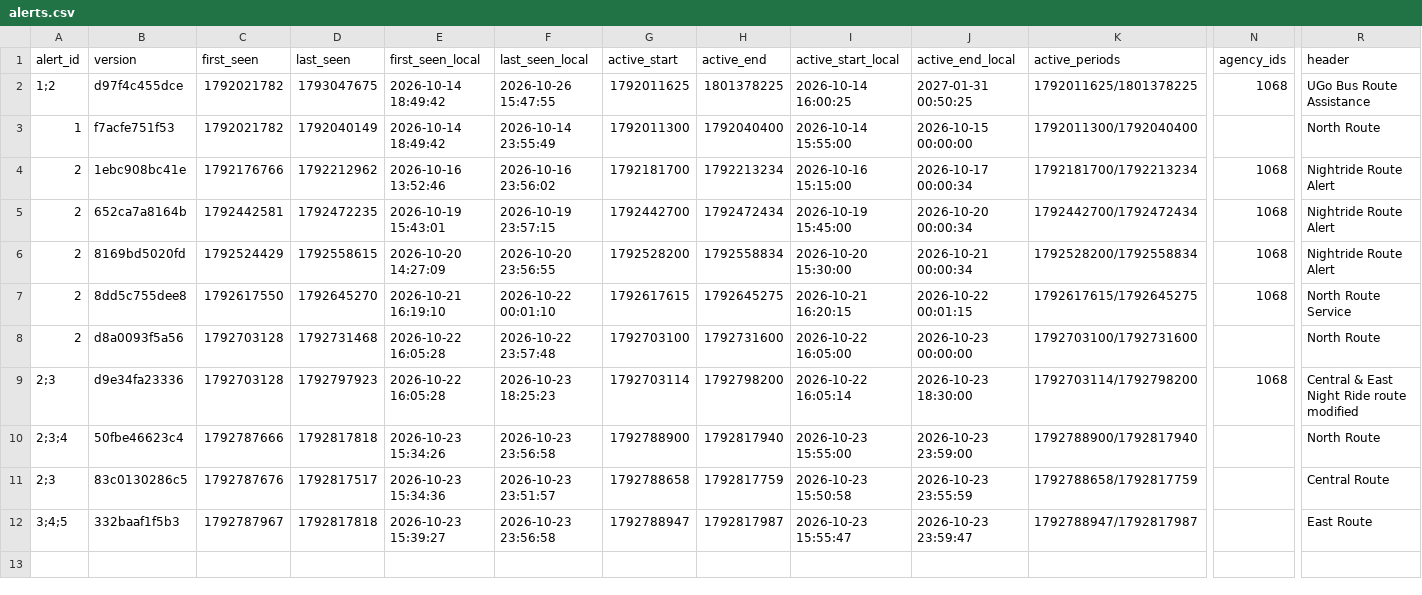
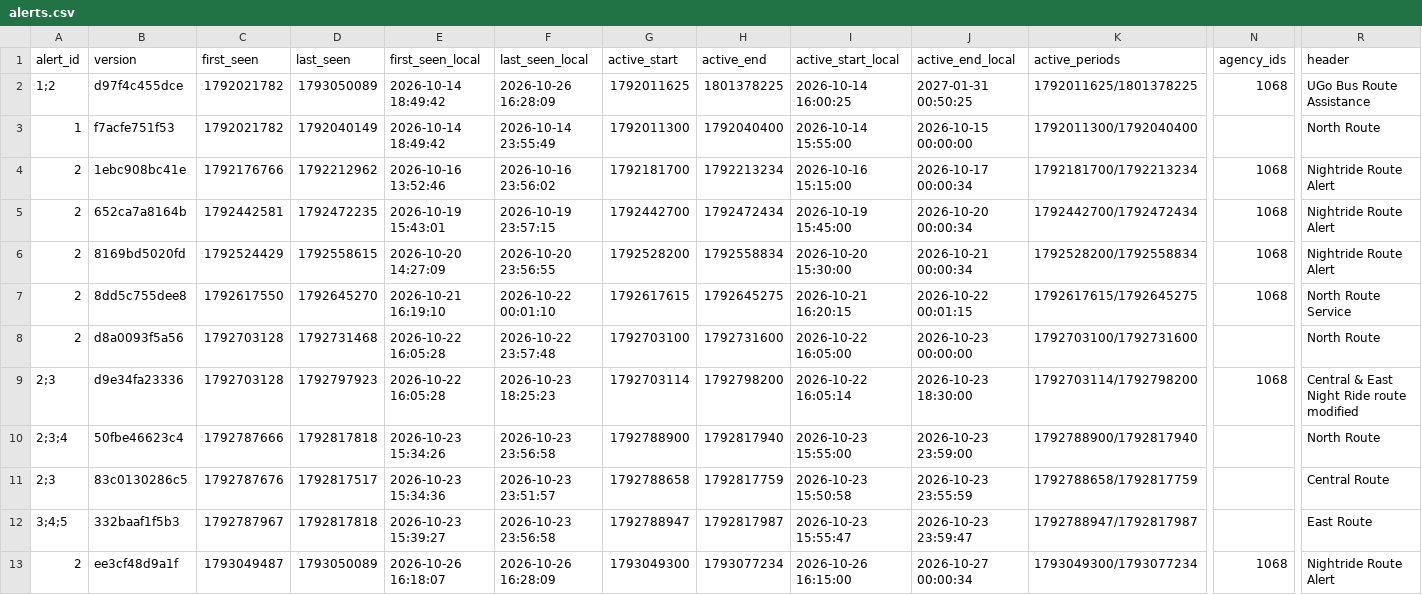
Before and after one commit to blobberus/straight-bussing, a CSV file: data/ground_truth/alerts.csv, drawn as a sheet; only a part is shown, gaps mark what is left out; rows hold the shown columns only; the diff names each change by its address in the sheet, - before the commit and + after, or states it on an @@ line.

```diff
--- a/data/ground_truth/alerts.csv
+++ b/data/ground_truth/alerts.csv
-D2 (last_seen): 1793047675
+D2 (last_seen): 1793050089
-F2 (last_seen_local): 2026-10-26 15:47:55
+F2 (last_seen_local): 2026-10-26 16:28:09
+row 13: 2 | ee3cf48d9a1f | 1793049487 | 1793050089 | 2026-10-26 16:18:07 | 2026-10-26 16:28:09 | 1793049300 | 1793077234 | 2026-10-26 16:15:00 | 2026-10-27 00:00:34 | 1793049300/1793077234 | 1068 | Nightride Route Alert
```
Also changed, not shown: 3 other files.
